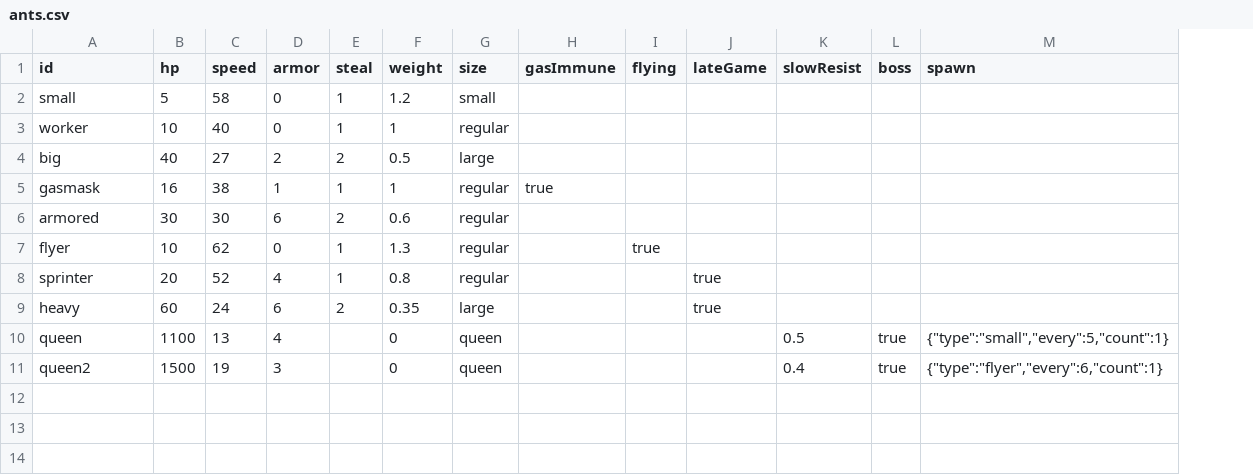
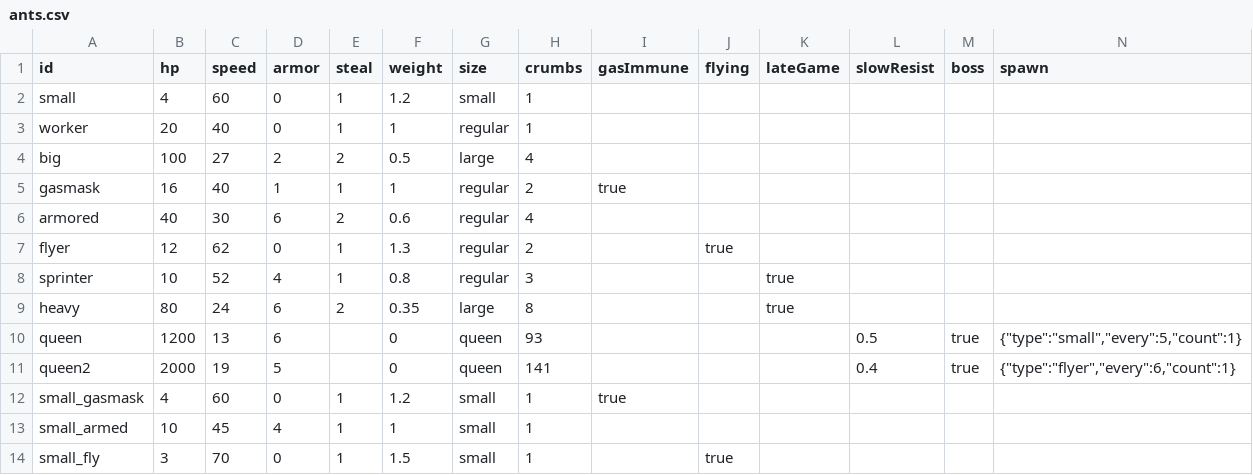
Before and after one commit to elitzur7/Crumb_defence, a CSV file: tuning/csv/ants.csv, drawn as a sheet; only a part is shown; rows hold the shown columns only; the diff names each change by its address in the sheet, - before the commit and + after, or states it on an @@ line.

```diff
--- a/tuning/csv/ants.csv
+++ b/tuning/csv/ants.csv
+column H (crumbs), rows 2-11: 1 | 1 | 4 | 2 | 4 | 2 | 3 | 8 | 93 | 141
-B2 (hp): 5
+B2 (hp): 4
-C2 (speed): 58
+C2 (speed): 60
-B3 (hp): 10
+B3 (hp): 20
-B4 (hp): 40
+B4 (hp): 100
-C5 (speed): 38
+C5 (speed): 40
-B6 (hp): 30
+B6 (hp): 40
-B7 (hp): 10
+B7 (hp): 12
-B8 (hp): 20
+B8 (hp): 10
-B9 (hp): 60
+B9 (hp): 80
-B10 (hp): 1100
+B10 (hp): 1200
-D10 (armor): 4
+D10 (armor): 6
-B11 (hp): 1500
+B11 (hp): 2000
-D11 (armor): 3
+D11 (armor): 5
+row 12: small_gasmask | 4 | 60 | 0 | 1 | 1.2 | small | 1 | true
+row 13: small_armed | 10 | 45 | 4 | 1 | 1 | small | 1
+row 14: small_fly | 3 | 70 | 0 | 1 | 1.5 | small | 1 |  | true
```
Also changed, not shown: tuning/csv/card_levels_readonly.csv, tuning/csv/levels.csv, 23 other files.
